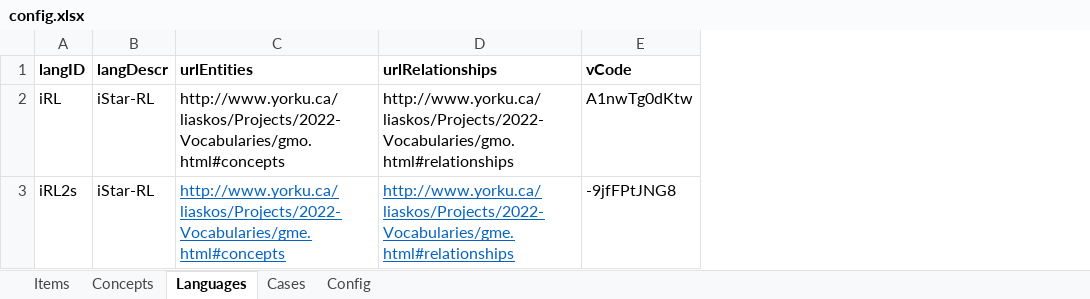
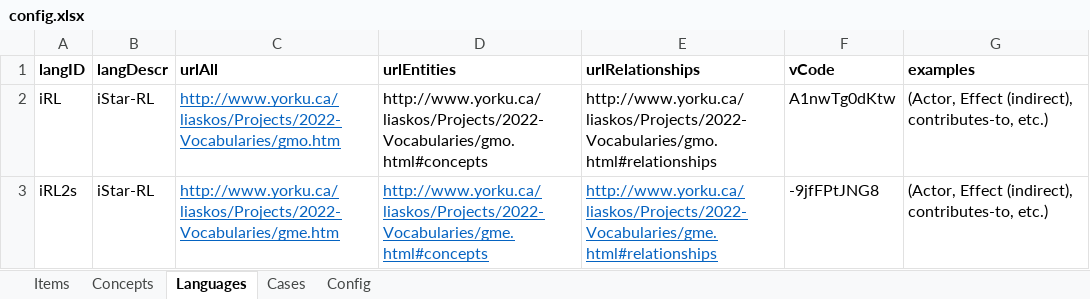
Before and after one commit to liaskos/iRL-Experiment, an Excel workbook: Material/Config/config.xlsx, sheet Languages, drawn as a sheet; values as stored, in another font and other column widths than the file's, no borders; the diff names each change by its address in the sheet, - before the commit and + after, or states it on an @@ line.

Commit message:
[VERSION]: Ethics first submission, functioning generator. TODO:
- Decide on the precise languages (too many concepts in these ones)
- Prepare and record the video material
- Finish the instrument
- Dry-run the analysis with fake data.

```diff
--- a/Material/Config/config.xlsx (sheet Languages)
+++ b/Material/Config/config.xlsx (sheet Languages)
+column C (urlAll), rows 2-3: http://www.yorku.ca/liaskos/Projects/2022-Vocabularies/gmo.htm | http://www.yorku.ca/liaskos/Projects/2022-Vocabularies/gme.htm
+column G (examples), rows 2-3: (Actor, Effect (indirect), contributes-to, etc.) | (Actor, Effect (indirect), contributes-to, etc.)
```
Also changed, not shown: sheet Concepts, sheet Cases, sheet Config, 11 other files.
